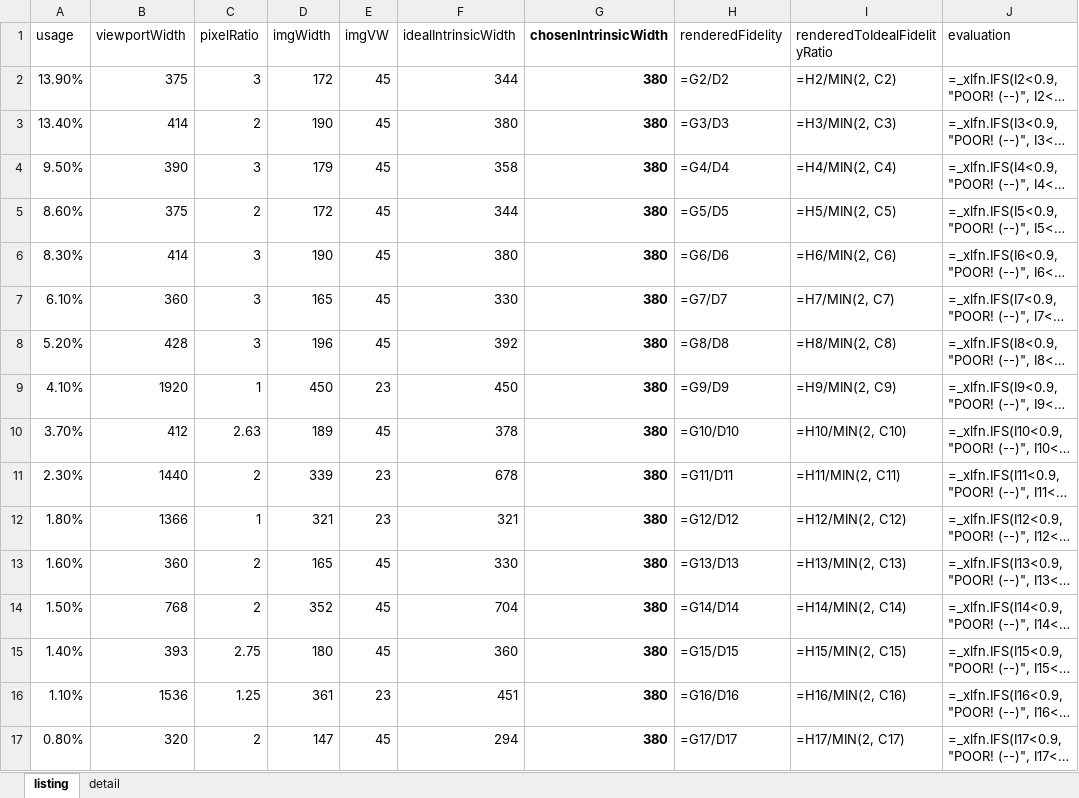
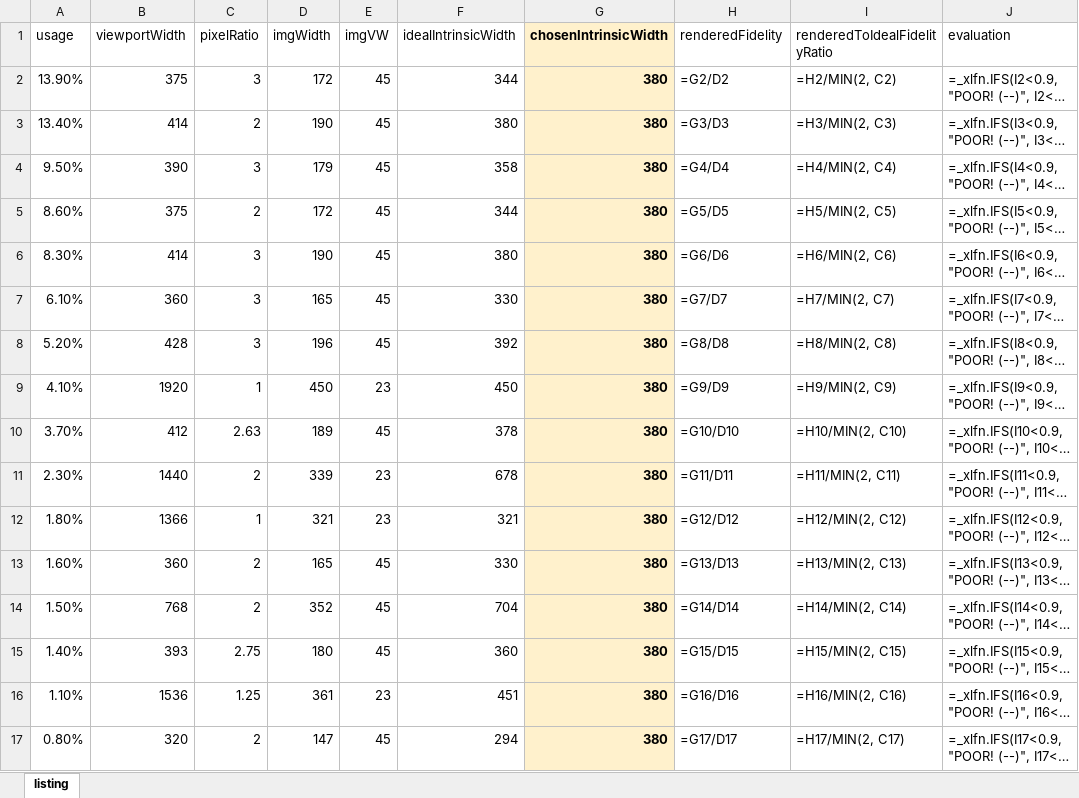
Before and after one commit to verlok/responsive-images-automator, an Excel workbook: data/datafile-extracted.xlsx, sheet listing, drawn as a sheet; only a part is shown; long unchanged cells end in …; values as stored, in another font and other column widths than the file's, no borders; formulas without a stored value are shown as written; the diff names each change by its address in the sheet, - before the commit and + after, or states it on an @@ line.

```diff
--- a/data/datafile-extracted.xlsx (sheet listing)
+++ b/data/datafile-extracted.xlsx (sheet listing)
-sheet tab: detail
-G1:G17 fill: none
+G1:G17 fill: #FFF1CC
```
Also changed, not shown: 1 other file.
